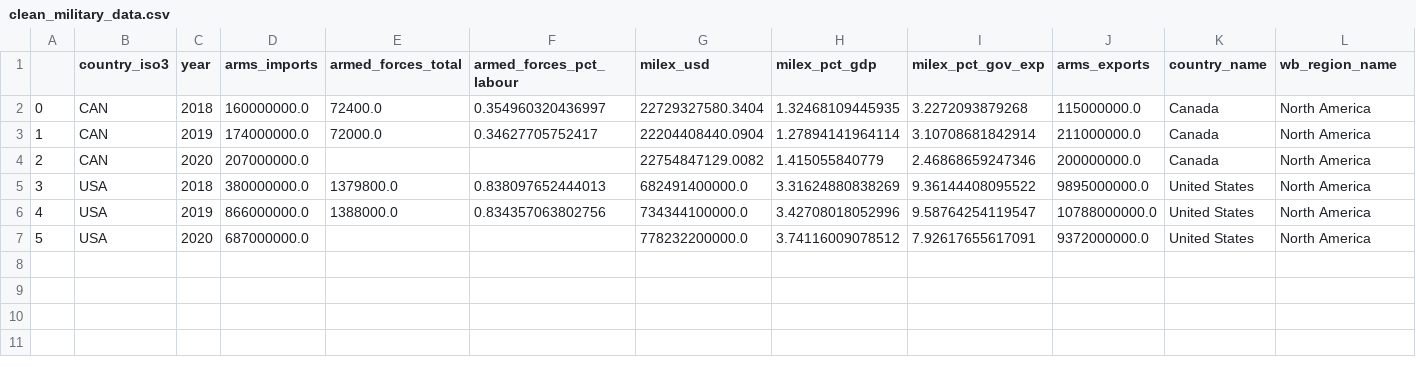
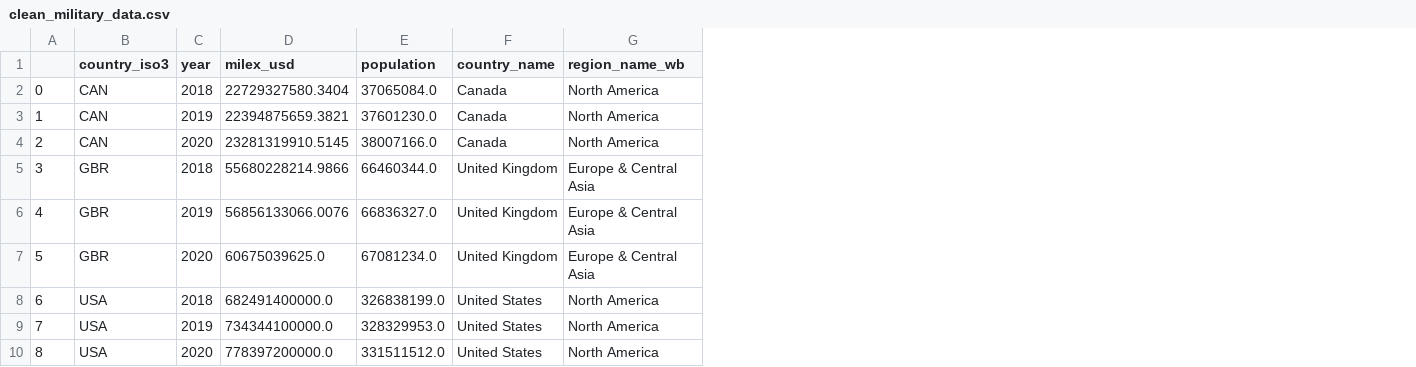
Before and after one commit to giorrgos/military_spending, a CSV file: wb_data/clean_military_data.csv, drawn as a sheet; removed rows and columns are numbered as before the commit, all else as after; the diff names each change by its address in the sheet, - before the commit and + after, or states it on an @@ line.

```diff
--- a/wb_data/clean_military_data.csv
+++ b/wb_data/clean_military_data.csv
-column D (arms_imports), rows 2-7: 160000000.0 | 174000000.0 | 207000000.0 | 380000000.0 | 866000000.0 | 687000000.0
-column E (armed_forces_total), rows 2-6: 72400.0 | 72000.0 |  | 1379800.0 | 1388000.0
-column F (armed_forces_pct_labour), rows 2-6: 0.354960320436997 | 0.34627705752417 |  | 0.838097652444013 | 0.834357063802756
-column H (milex_pct_gdp), rows 2-7: 1.32468109445935 | 1.27894141964114 | 1.415055840779 | 3.31624880838269 | 3.42708018052996 | 3.74116009078512
-column I (milex_pct_gov_exp), rows 2-7: 3.2272093879268 | 3.10708681842914 | 2.46868659247346 | 9.36144408095522 | 9.58764254119547 | 7.92617655617091
-column J (arms_exports), rows 2-7: 115000000.0 | 211000000.0 | 200000000.0 | 9895000000.0 | 10788000000.0 | 9372000000.0
+column E (population), rows 2-4: 37065084.0 | 37601230.0 | 38007166.0; rows 8-10: 326838199.0 | 328329953.0 | 331511512.0
-G1: wb_region_name
+G1: region_name_wb
-D3 (milex_usd): 22204408440.0904
+D3 (milex_usd): 22394875659.3821
-D4 (milex_usd): 22754847129.0082
+D4 (milex_usd): 23281319910.5145
+row 5: 3 | GBR | 2018 | 55680228214.9866 | 66460344.0 | United Kingdom | Europe & Central Asia
+row 6: 4 | GBR | 2019 | 56856133066.0076 | 66836327.0 | United Kingdom | Europe & Central Asia
+row 7: 5 | GBR | 2020 | 60675039625.0 | 67081234.0 | United Kingdom | Europe & Central Asia
@@ column A renumbered from row 8 down @@
-D10 (milex_usd): 778232200000.0
+D10 (milex_usd): 778397200000.0
```
Also changed, not shown: wb_data/get_wb_military.csv, wb_data/map_country_region.csv, 9 other files.
